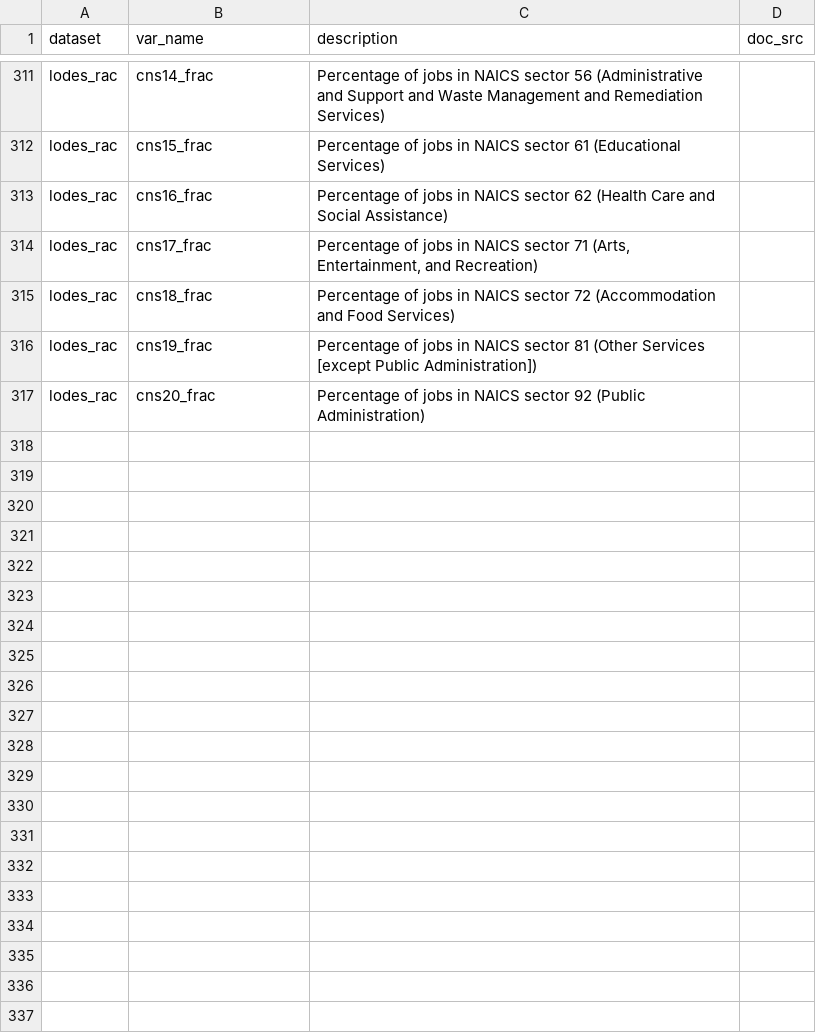
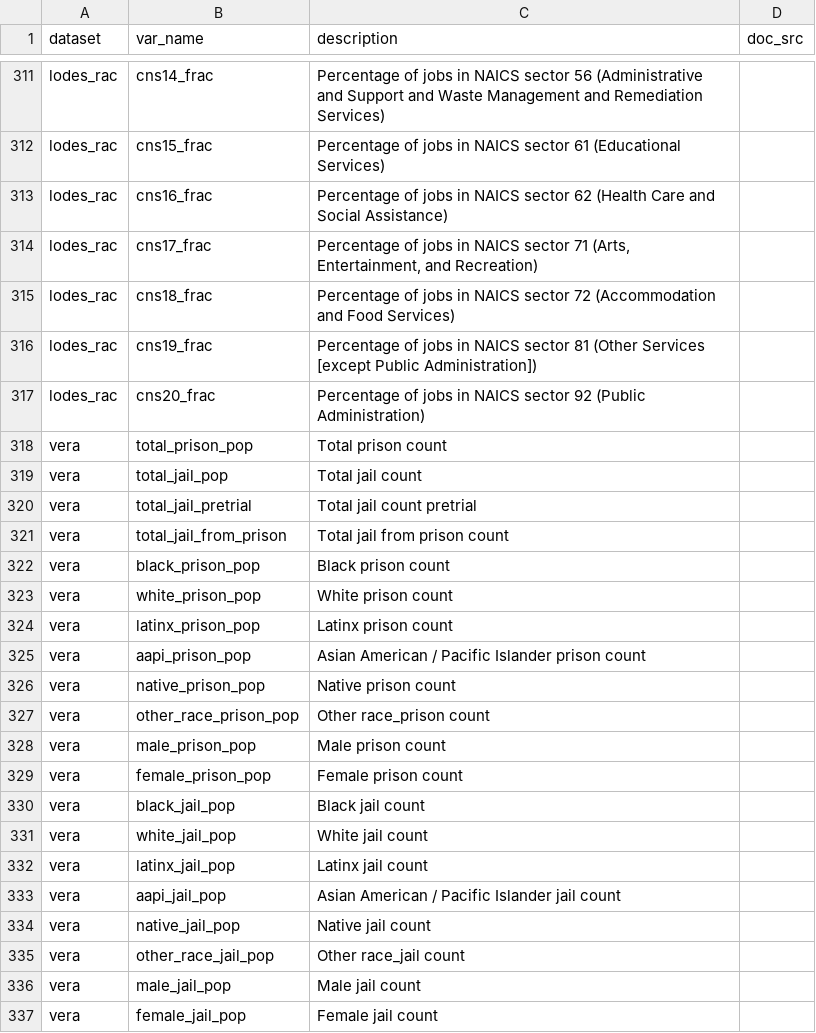
Before and after one commit to j-hagedorn/locals, a CSV file: data/data_dictionary.csv, drawn as a sheet; only a part is shown, gaps mark what is left out; the diff names each change by its address in the sheet, - before the commit and + after, or states it on an @@ line.

Commit message:
updated documentation and appended to locals counties

```diff
--- a/data/data_dictionary.csv
+++ b/data/data_dictionary.csv
+row 318: vera | total_prison_pop | Total prison count
+row 319: vera | total_jail_pop | Total jail count
+row 320: vera | total_jail_pretrial | Total jail count pretrial
+row 321: vera | total_jail_from_prison | Total jail from prison count
+row 322: vera | black_prison_pop | Black prison count
+row 323: vera | white_prison_pop | White prison count
+row 324: vera | latinx_prison_pop | Latinx prison count
+row 325: vera | aapi_prison_pop | Asian American / Pacific Islander prison count
+row 326: vera | native_prison_pop | Native prison count
+row 327: vera | other_race_prison_pop | Other race_prison count
+row 328: vera | male_prison_pop | Male prison count
+row 329: vera | female_prison_pop | Female prison count
+row 330: vera | black_jail_pop | Black jail count
+row 331: vera | white_jail_pop | White jail count
+row 332: vera | latinx_jail_pop | Latinx jail count
+row 333: vera | aapi_jail_pop | Asian American / Pacific Islander jail count
+row 334: vera | native_jail_pop | Native jail count
+row 335: vera | other_race_jail_pop | Other race_jail count
+row 336: vera | male_jail_pop | Male jail count
+row 337: vera | female_jail_pop | Female jail count
```
Also changed, not shown: data/datasets.csv, 2 other files.
